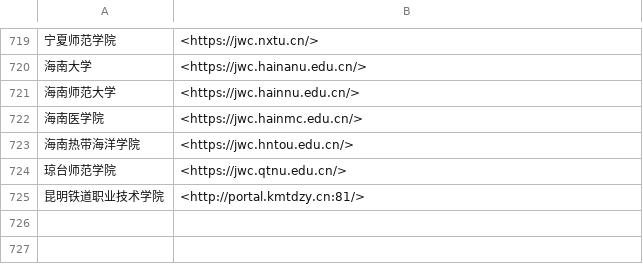
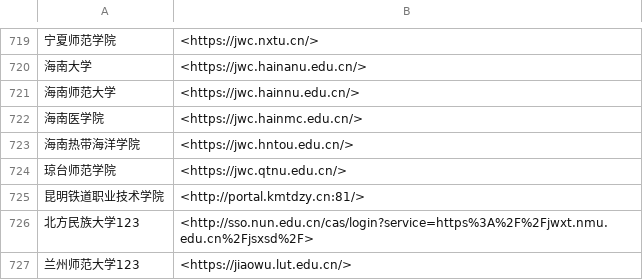
Before and after one commit to TheWinterSakura/Aion, a CSV file: app/src/main/assets/table_school.csv, drawn as a sheet; only a part is shown, gaps mark what is left out; the diff names each change by its address in the sheet, - before the commit and + after, or states it on an @@ line.

```diff
--- a/app/src/main/assets/table_school.csv
+++ b/app/src/main/assets/table_school.csv
+row 726: 北方民族大学123 | <http://sso.nun.edu.cn/cas/login?service=https%3A%2F%2Fjwxt.nmu.edu.cn%2Fjsxsd%2F>
+row 727: 兰州师范大学123 | <https://jiaowu.lut.edu.cn/>
```
Also changed, not shown: 1 other file.
